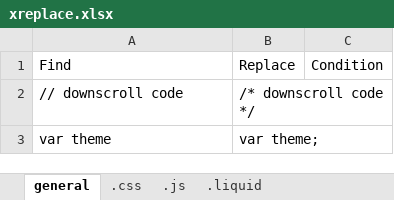
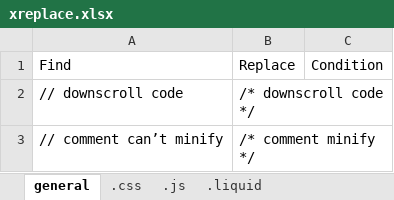
Before and after one commit to magepow/xreplace, an Excel workbook: xreplace.xlsx, sheet general, drawn as a sheet; values as stored, in another font and other column widths than the file's, no borders; removed rows and columns are numbered as before the commit, all else as after; the diff names each change by its address in the sheet, - before the commit and + after, or states it on an @@ line.

Commit message:
Update xreplace.xlsx

```diff
--- a/xreplace.xlsx (sheet general)
+++ b/xreplace.xlsx (sheet general)
-row 3: var theme | var theme;
+row 3: // comment can’t minify | /* comment minify */
```
